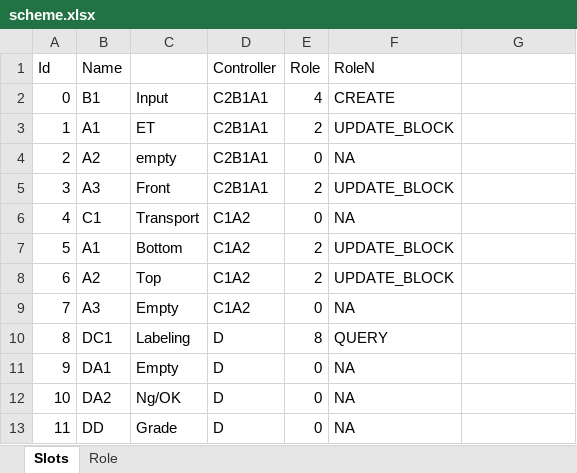
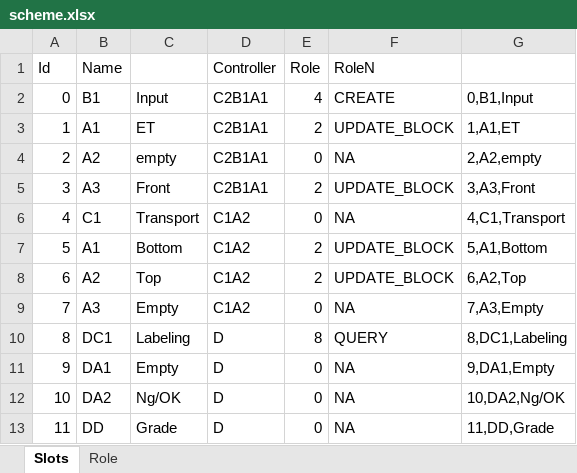
Before and after one commit to smandyscom/hsal-modulized, an Excel workbook: scheme.xlsx, sheet Slots, drawn as a sheet; values as stored, in another font and other column widths than the file's, no borders; the diff names each change by its address in the sheet, - before the commit and + after, or states it on an @@ line.

```diff
--- a/scheme.xlsx (sheet Slots)
+++ b/scheme.xlsx (sheet Slots)
-G2: (empty)
+G2: 0,B1,Input
-G3: (empty)
+G3: 1,A1,ET
-G4: (empty)
+G4: 2,A2,empty
-G5: (empty)
+G5: 3,A3,Front
-G6: (empty)
+G6: 4,C1,Transport
-G7: (empty)
+G7: 5,A1,Bottom
-G8: (empty)
+G8: 6,A2,Top
-G9: (empty)
+G9: 7,A3,Empty
-G10: (empty)
+G10: 8,DC1,Labeling
-G11: (empty)
+G11: 9,DA1,Empty
-G12: (empty)
+G12: 10,DA2,Ng/OK
-G13: (empty)
+G13: 11,DD,Grade
```
Also changed, not shown: 1 other file.
